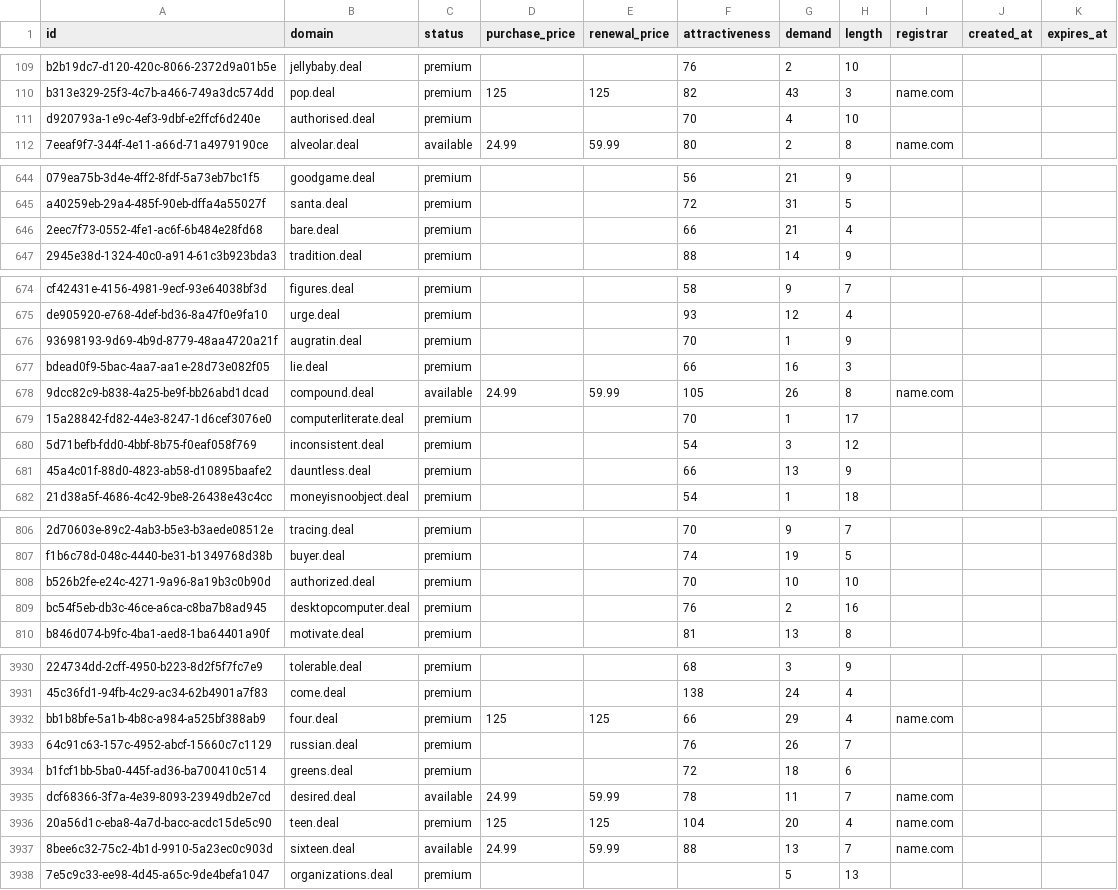
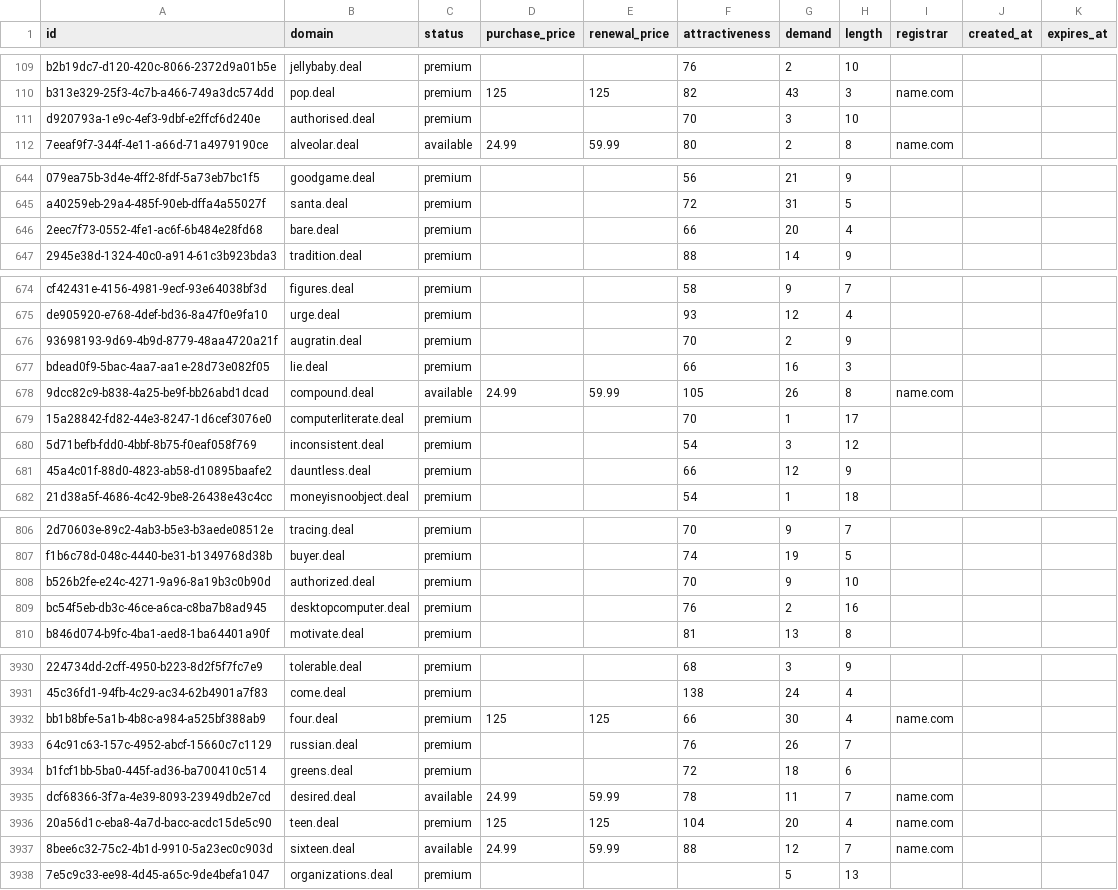
Before and after one commit to UniqueDomains/deal-oneword-domains, a CSV file: deal.csv, drawn as a sheet; only a part is shown, gaps mark what is left out; the diff covers the shown part only; the diff names each change by its address in the sheet, - before the commit and + after, or states it on an @@ line.

Commit message:
Domains update

```diff
--- a/deal.csv
+++ b/deal.csv
-G111 (demand): 4
+G111 (demand): 3
-G646 (demand): 21
+G646 (demand): 20
-G676 (demand): 1
+G676 (demand): 2
-G681 (demand): 13
+G681 (demand): 12
-G808 (demand): 10
+G808 (demand): 9
-G3932 (demand): 29
+G3932 (demand): 30
-G3937 (demand): 13
+G3937 (demand): 12
```
Also changed, not shown: 31 edited cells elsewhere in this file, 3 other files.
